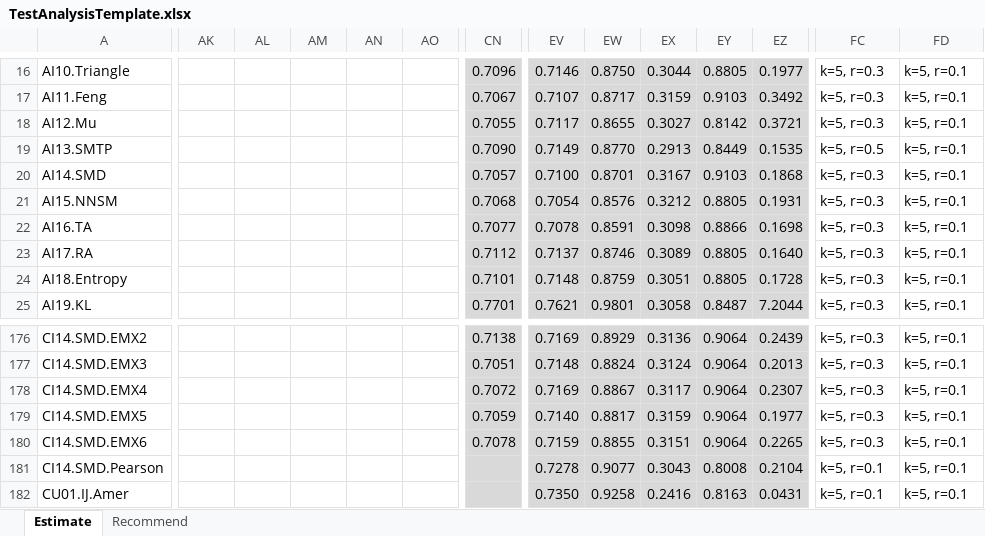
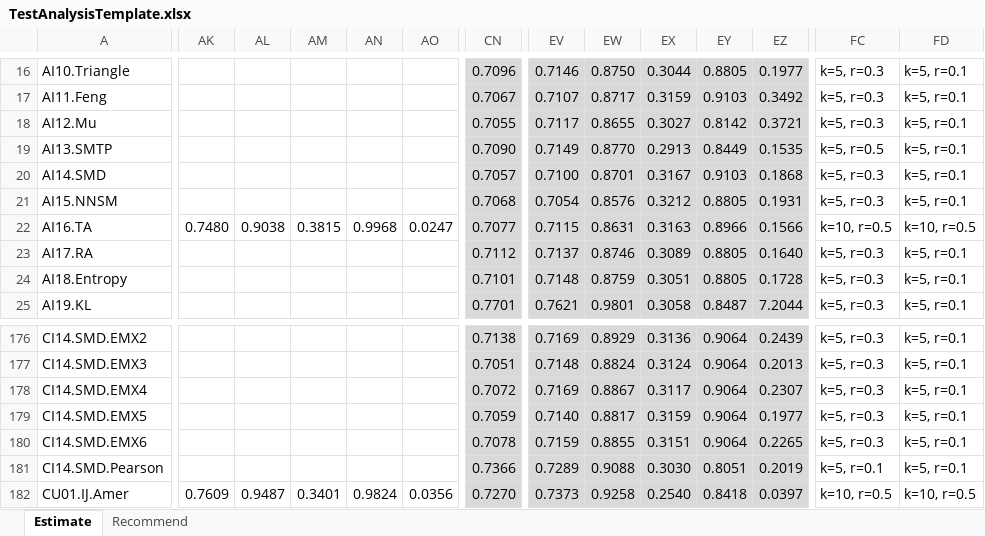
Before and after one commit to locnguyenacademic/sim, an Excel workbook: 4_testing/TestAnalysisTemplate.xlsx, sheet Estimate, drawn as a sheet; only a part is shown, gaps mark what is left out; values as stored, in another font and other column widths than the file's, no borders; the diff covers the shown part only; the diff names each change by its address in the sheet, - before the commit and + after, or states it on an @@ line.

```diff
--- a/4_testing/TestAnalysisTemplate.xlsx (sheet Estimate)
+++ b/4_testing/TestAnalysisTemplate.xlsx (sheet Estimate)
-AK22: (empty)
+AK22: 0.7480
-AL22: (empty)
+AL22: 0.9038
-AM22: (empty)
+AM22: 0.3815
-AN22: (empty)
+AN22: 0.9968
-AO22: (empty)
+AO22: 0.0247
-EV22: 0.7078
+EV22: 0.7115
-EW22: 0.8591
+EW22: 0.8631
-EX22: 0.3098
+EX22: 0.3163
-EY22: 0.8866
+EY22: 0.8966
-EZ22: 0.1698
+EZ22: 0.1566
-FC22: k=5, r=0.3
+FC22: k=10, r=0.5
-FD22: k=5, r=0.1
+FD22: k=10, r=0.5
-CN181: (empty)
+CN181: 0.7366
-EV181: 0.7278
+EV181: 0.7289
-EW181: 0.9077
+EW181: 0.9088
-EX181: 0.3043
+EX181: 0.3030
-EY181: 0.8008
+EY181: 0.8051
-EZ181: 0.2104
+EZ181: 0.2019
-AK182: (empty)
+AK182: 0.7609
-AL182: (empty)
+AL182: 0.9487
-AM182: (empty)
+AM182: 0.3401
-AN182: (empty)
+AN182: 0.9824
-AO182: (empty)
+AO182: 0.0356
-CN182: (empty)
+CN182: 0.7270
-EV182: 0.7350
+EV182: 0.7373
-EX182: 0.2416
+EX182: 0.2540
-EY182: 0.8163
+EY182: 0.8418
-EZ182: 0.0431
+EZ182: 0.0397
-FC182: k=5, r=0.1
+FC182: k=10, r=0.5
-FD182: k=5, r=0.1
+FD182: k=10, r=0.5
```
Also changed, not shown: 912 edited cells and cell formats elsewhere in this sheet, sheet Recommend, 4_testing/neighborcf/movielens/2022.05.19-big/TestAnalysis.xlsx, 1 other file.
